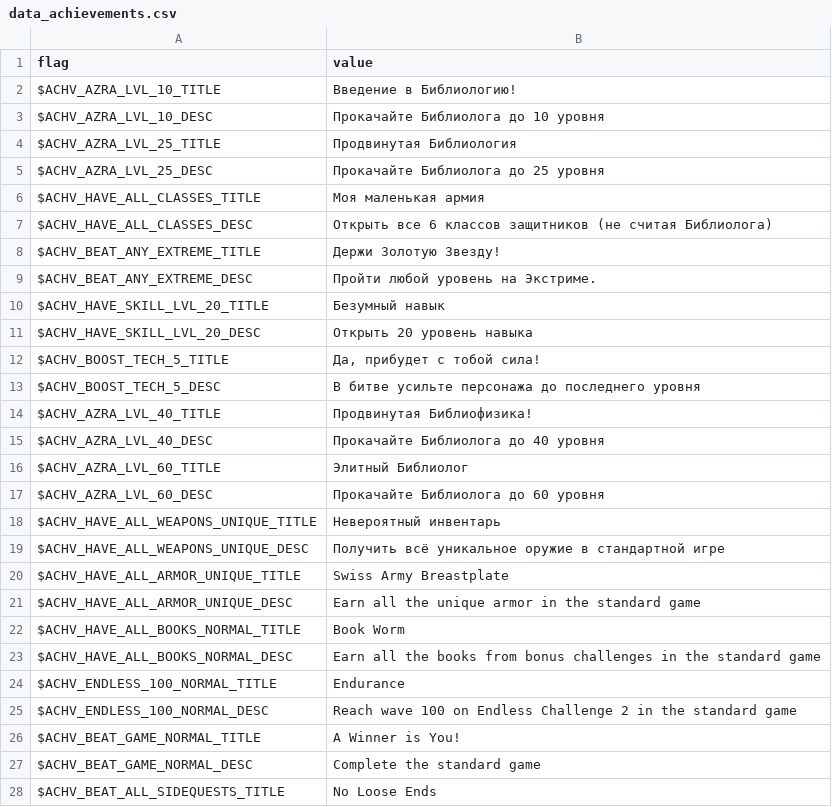
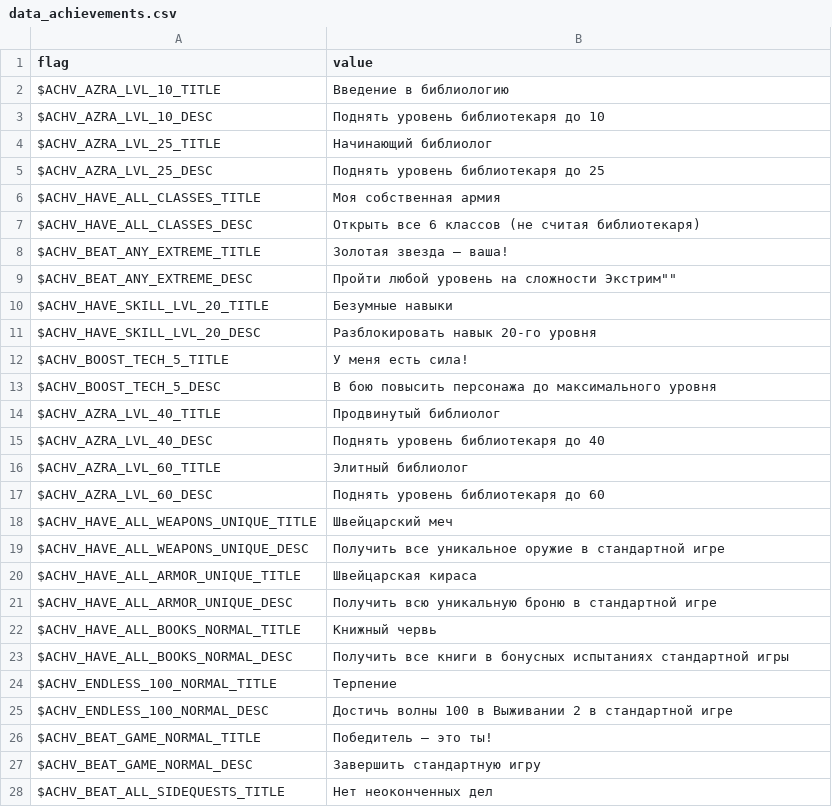
Before and after one commit to RomensTeam/defendersquest1-russian, a CSV file: locales/ru-RU/data_achievements.csv, drawn as a sheet; only a part is shown; the diff covers the shown part only.

```diff
--- a/locales/ru-RU/data_achievements.csv
+++ b/locales/ru-RU/data_achievements.csv
@@ -1,28 +1,28 @@
 "flag","value",
-"$ACHV_AZRA_LVL_10_TITLE","Введение в Библиологию!",
-"$ACHV_AZRA_LVL_10_DESC","Прокачайте Библиолога до 10 уровня",
-"$ACHV_AZRA_LVL_25_TITLE","Продвинутая Библиология",
-"$ACHV_AZRA_LVL_25_DESC","Прокачайте Библиолога до 25 уровня",
-"$ACHV_HAVE_ALL_CLASSES_TITLE","Моя маленькая армия",
-"$ACHV_HAVE_ALL_CLASSES_DESC","Открыть все 6 классов защитников (не считая Библиолога)",
-"$ACHV_BEAT_ANY_EXTREME_TITLE","Держи Золотую Звезду!",
-"$ACHV_BEAT_ANY_EXTREME_DESC","Пройти любой уровень на Экстриме.",
-"$ACHV_HAVE_SKILL_LVL_20_TITLE","Безумный навык",
-"$ACHV_HAVE_SKILL_LVL_20_DESC","Открыть 20 уровень навыка",
-"$ACHV_BOOST_TECH_5_TITLE","Да, прибудет с тобой сила!",
-"$ACHV_BOOST_TECH_5_DESC","В битве усильте персонажа до последнего уровня",
-"$ACHV_AZRA_LVL_40_TITLE","Продвинутая Библиофизика!",
-"$ACHV_AZRA_LVL_40_DESC","Прокачайте Библиолога до 40 уровня",
-"$ACHV_AZRA_LVL_60_TITLE","Элитный Библиолог",
-"$ACHV_AZRA_LVL_60_DESC","Прокачайте Библиолога до 60 уровня",
-"$ACHV_HAVE_ALL_WEAPONS_UNIQUE_TITLE","Невероятный инвентарь",
-"$ACHV_HAVE_ALL_WEAPONS_UNIQUE_DESC","Получить всё уникальное оружие в стандартной игре",
-"$ACHV_HAVE_ALL_ARMOR_UNIQUE_TITLE","Swiss Army Breastplate",
-"$ACHV_HAVE_ALL_ARMOR_UNIQUE_DESC","Earn all the unique armor in the standard game",
-"$ACHV_HAVE_ALL_BOOKS_NORMAL_TITLE","Book Worm",
-"$ACHV_HAVE_ALL_BOOKS_NORMAL_DESC","Earn all the books from bonus challenges in the standard game",
-"$ACHV_ENDLESS_100_NORMAL_TITLE","Endurance",
-"$ACHV_ENDLESS_100_NORMAL_DESC","Reach wave 100 on Endless Challenge 2 in the standard game",
-"$ACHV_BEAT_GAME_NORMAL_TITLE","A Winner is You!",
-"$ACHV_BEAT_GAME_NORMAL_DESC","Complete the standard game",
-"$ACHV_BEAT_ALL_SIDEQUESTS_TITLE","No Loose Ends",
+"$ACHV_AZRA_LVL_10_TITLE","Введение в библиологию",
+"$ACHV_AZRA_LVL_10_DESC","Поднять уровень библиотекаря до 10",
+"$ACHV_AZRA_LVL_25_TITLE","Начинающий библиолог",
+"$ACHV_AZRA_LVL_25_DESC","Поднять уровень библиотекаря до 25",
+"$ACHV_HAVE_ALL_CLASSES_TITLE","Моя собственная армия",
+"$ACHV_HAVE_ALL_CLASSES_DESC","Открыть все 6 классов (не считая библиотекаря)",
+"$ACHV_BEAT_ANY_EXTREME_TITLE","Золотая звезда – ваша!",
+"$ACHV_BEAT_ANY_EXTREME_DESC","Пройти любой уровень на сложности "Экстрим"",
+"$ACHV_HAVE_SKILL_LVL_20_TITLE","Безумные навыки",
+"$ACHV_HAVE_SKILL_LVL_20_DESC","Разблокировать навык 20-го уровня",
+"$ACHV_BOOST_TECH_5_TITLE","У меня есть сила!",
+"$ACHV_BOOST_TECH_5_DESC","В бою повысить персонажа до максимального уровня",
+"$ACHV_AZRA_LVL_40_TITLE","Продвинутый библиолог",
+"$ACHV_AZRA_LVL_40_DESC","Поднять уровень библиотекаря до 40",
+"$ACHV_AZRA_LVL_60_TITLE","Элитный библиолог",
+"$ACHV_AZRA_LVL_60_DESC","Поднять уровень библиотекаря до 60",
+"$ACHV_HAVE_ALL_WEAPONS_UNIQUE_TITLE","Швейцарский меч",
+"$ACHV_HAVE_ALL_WEAPONS_UNIQUE_DESC","Получить все уникальное оружие в стандартной игре",
+"$ACHV_HAVE_ALL_ARMOR_UNIQUE_TITLE","Швейцарская кираса",
+"$ACHV_HAVE_ALL_ARMOR_UNIQUE_DESC","Получить всю уникальную броню в стандартной игре",
+"$ACHV_HAVE_ALL_BOOKS_NORMAL_TITLE","Книжный червь",
+"$ACHV_HAVE_ALL_BOOKS_NORMAL_DESC","Получить все книги в бонусных испытаниях стандартной игры",
+"$ACHV_ENDLESS_100_NORMAL_TITLE","Терпение",
+"$ACHV_ENDLESS_100_NORMAL_DESC","Достичь волны 100 в Выживании 2 в стандартной игре",
+"$ACHV_BEAT_GAME_NORMAL_TITLE","Победитель – это ты!",
+"$ACHV_BEAT_GAME_NORMAL_DESC","Завершить стандартную игру",
+"$ACHV_BEAT_ALL_SIDEQUESTS_TITLE","Нет неоконченных дел",
```
Also changed, not shown: 33 edited cells elsewhere in this file, locales/ru-RU/data_bonus.csv, locales/ru-RU/data_defender.csv, 3 other files.
